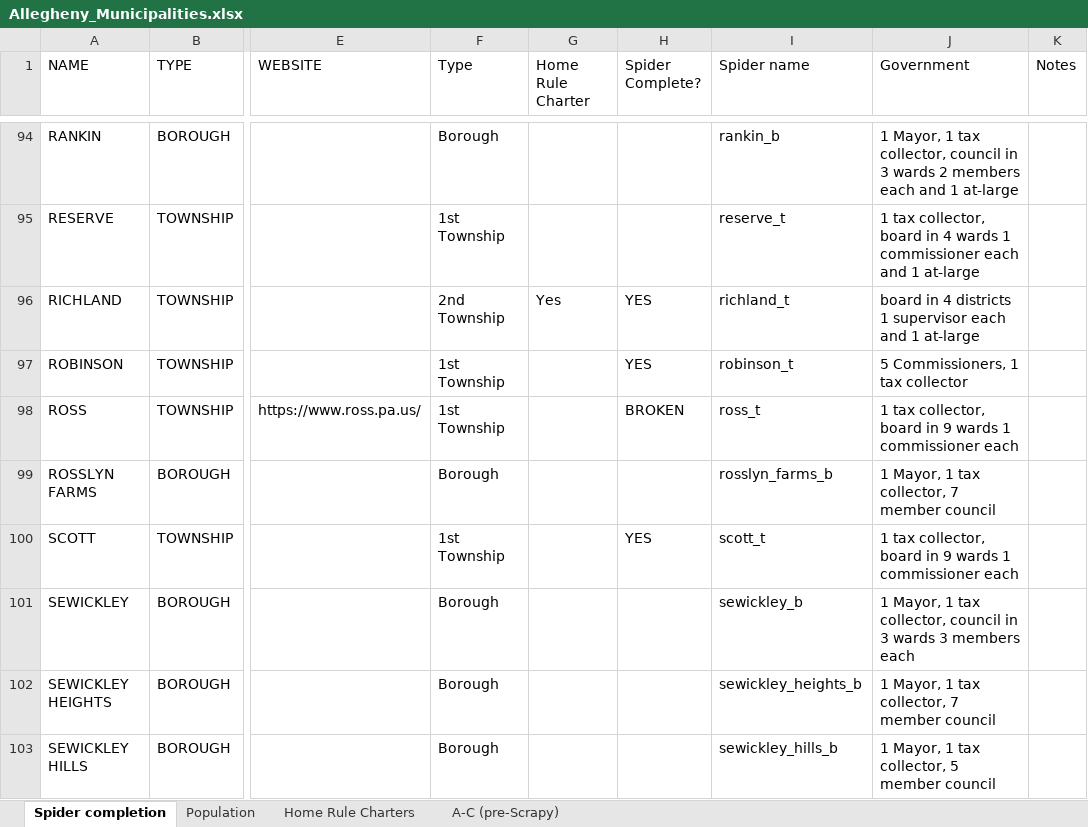
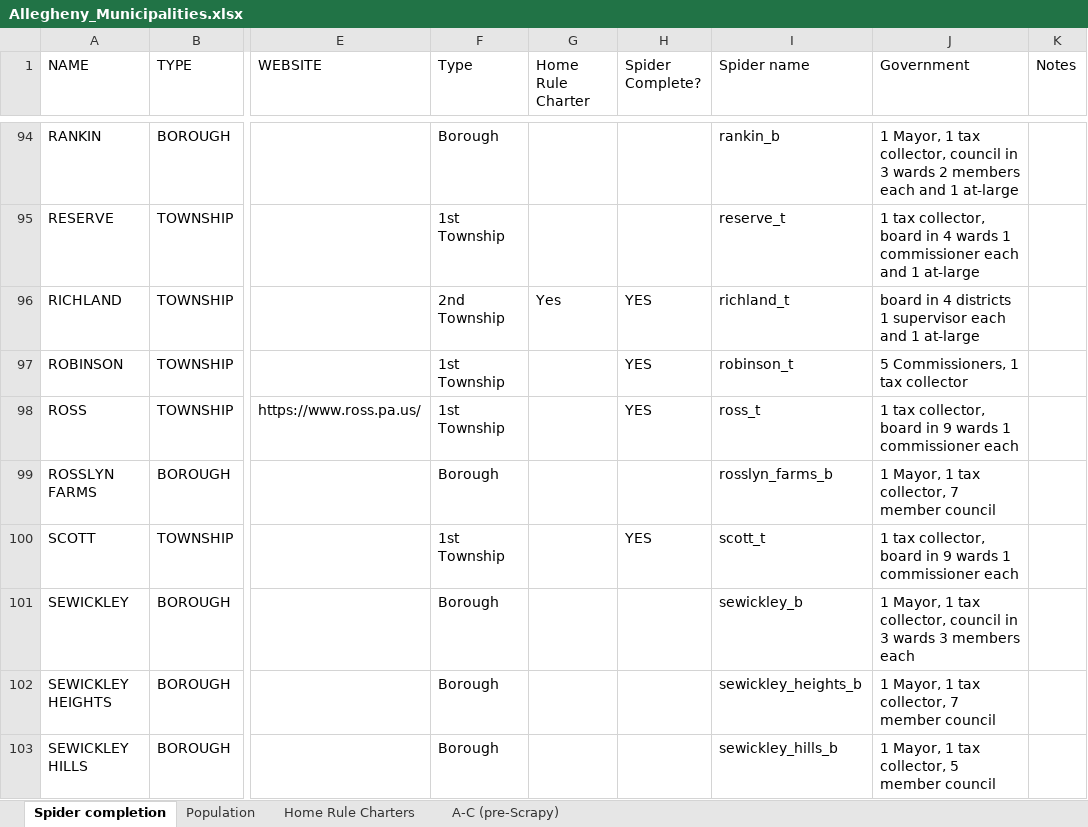
Before and after one commit to crocojim18/alleco, an Excel workbook: Allegheny_Municipalities.xlsx, sheet Spider completion, drawn as a sheet; only a part is shown, gaps mark what is left out; values as stored, in another font and other column widths than the file's, no borders; the diff names each change by its address in the sheet, - before the commit and + after, or states it on an @@ line.

```diff
--- a/Allegheny_Municipalities.xlsx (sheet Spider completion)
+++ b/Allegheny_Municipalities.xlsx (sheet Spider completion)
-H98 (Spider Complete?): BROKEN
+H98 (Spider Complete?): YES
```
Also changed, not shown: 3 other files.
